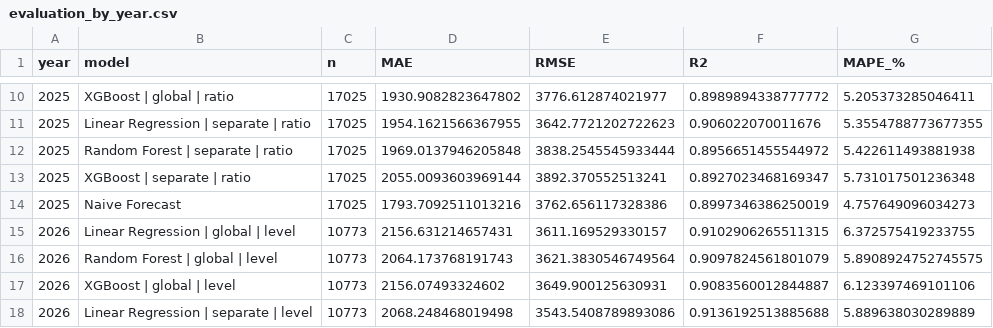
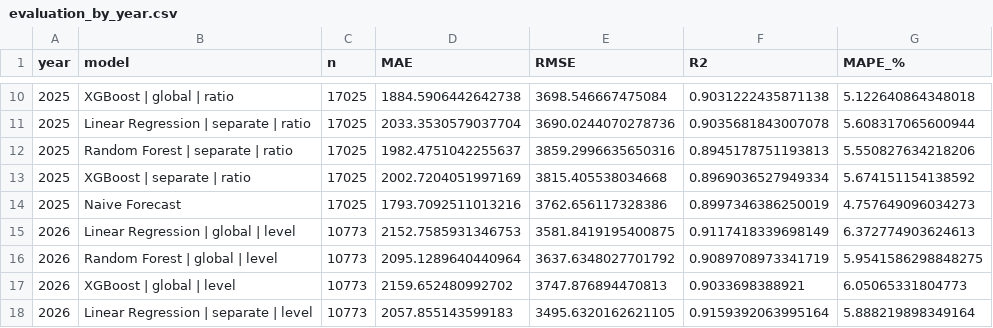
Before and after one commit to GHFR1206/PasarCerdas, a CSV file: results/evaluation_by_year.csv, drawn as a sheet; only a part is shown, gaps mark what is left out; the diff covers the shown part only.

```diff
--- a/results/evaluation_by_year.csv
+++ b/results/evaluation_by_year.csv
@@ -10,9 +10,9 @@ year,model,n,MAE,RMSE,R2,MAPE_%
-2025,XGBoost | global | ratio,17025,1930.9082823647802,3776.612874021977,0.8989894338777772,5.205373285046411
-2025,Linear Regression | separate | ratio,17025,1954.1621566367955,3642.7721202722623,0.906022070011676,5.3554788773677355
-2025,Random Forest | separate | ratio,17025,1969.0137946205848,3838.2545545933444,0.8956651455544972,5.422611493881938
-2025,XGBoost | separate | ratio,17025,2055.0093603969144,3892.370552513241,0.8927023468169347,5.731017501236348
+2025,XGBoost | global | ratio,17025,1884.5906442642738,3698.546667475084,0.9031222435871138,5.122640864348018
+2025,Linear Regression | separate | ratio,17025,2033.3530579037704,3690.0244070278736,0.9035681843007078,5.608317065600944
+2025,Random Forest | separate | ratio,17025,1982.4751042255637,3859.2996635650316,0.8945178751193813,5.550827634218206
+2025,XGBoost | separate | ratio,17025,2002.7204051997169,3815.405538034668,0.8969036527949334,5.674151154138592
 2025,Naive Forecast,17025,1793.7092511013216,3762.656117328386,0.8997346386250019,4.757649096034273
-2026,Linear Regression | global | level,10773,2156.631214657431,3611.169529330157,0.9102906265511315,6.372575419233755
-2026,Random Forest | global | level,10773,2064.173768191743,3621.3830546749564,0.9097824561801079,5.8908924752745575
-2026,XGBoost | global | level,10773,2156.07493324602,3649.900125630931,0.9083560012844887,6.123397469101106
-2026,Linear Regression | separate | level,10773,2068.248468019498,3543.5408789893086,0.9136192513885688,5.889638030289889
+2026,Linear Regression | global | level,10773,2152.7585931346753,3581.8419195400875,0.9117418339698149,6.372774903624613
+2026,Random Forest | global | level,10773,2095.1289640440964,3637.6348027701792,0.9089708973341719,5.9541586298848275
+2026,XGBoost | global | level,10773,2159.652480992702,3747.876894470813,0.9033698388921,6.05065331804773
+2026,Linear Regression | separate | level,10773,2057.855143599183,3495.6320162621105,0.9159392063995164,5.888219898349164
```
Also changed, not shown: 64 edited cells elsewhere in this file, results/commodity_method.csv, results/evaluation_by_commodity.csv, 30 other files.
